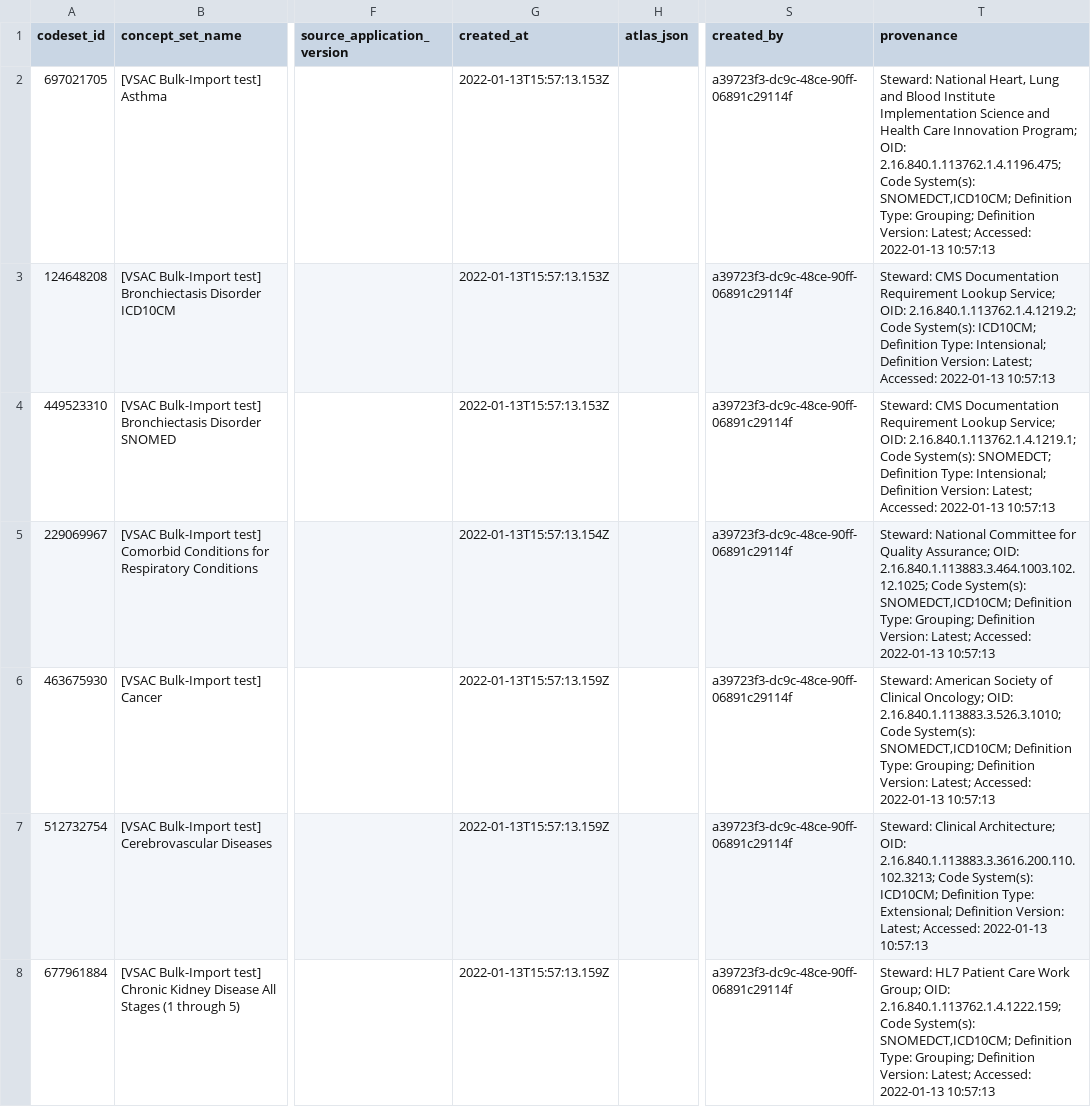
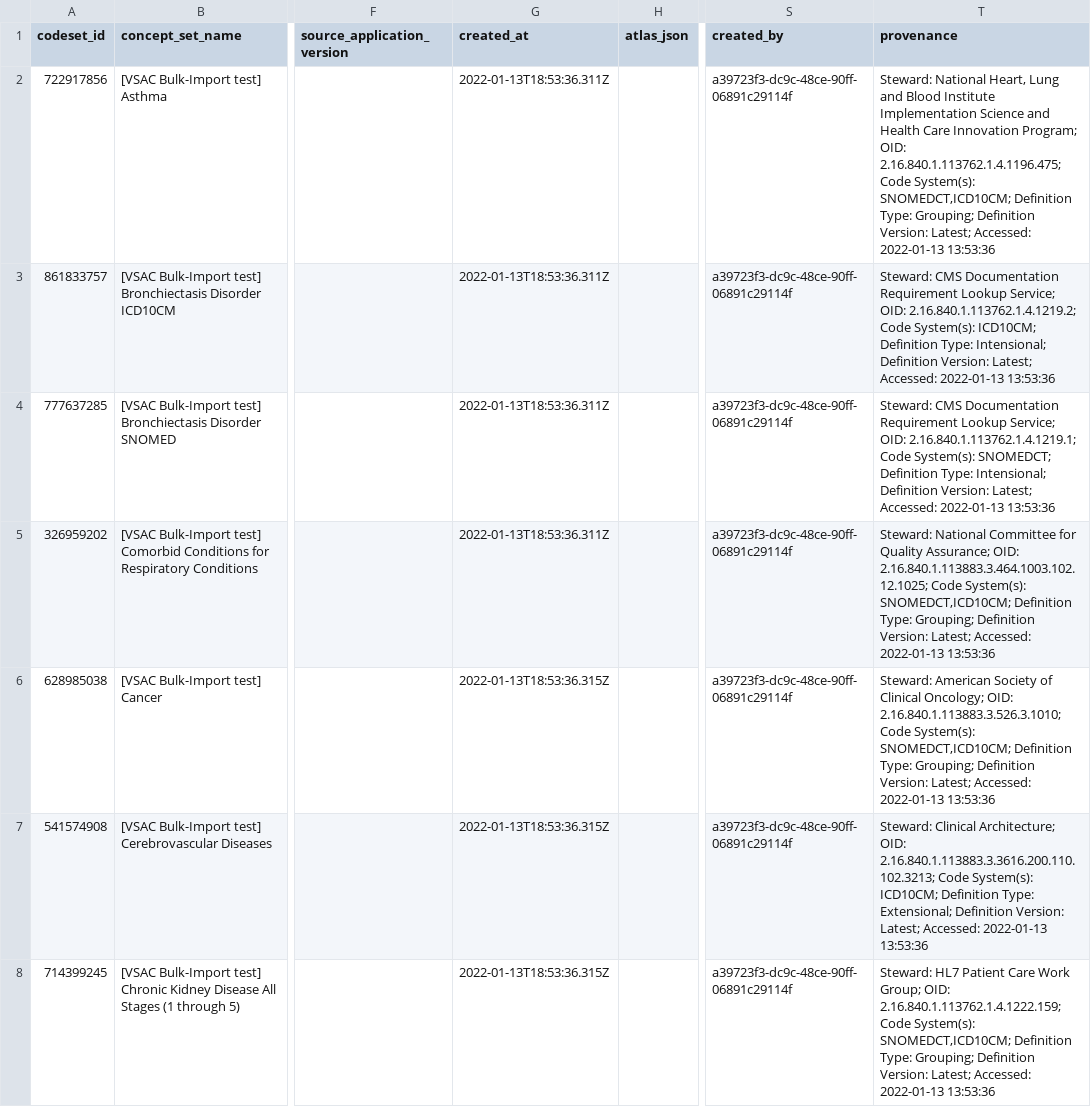
Before and after one commit to jhu-bids/TermHub, a CSV file: output/code_sets/2022.01.13/code_sets.csv, drawn as a sheet; only a part is shown, gaps mark what is left out; the diff covers the shown part only; the diff names each change by its address in the sheet, - before the commit and + after, or states it on an @@ line.

```diff
--- a/output/code_sets/2022.01.13/code_sets.csv
+++ b/output/code_sets/2022.01.13/code_sets.csv
-A2 (codeset_id): 697021705
+A2 (codeset_id): 722917856
-G2:G4 (created_at): 2022-01-13T15:57:13.153Z
+G2:G4 (created_at): 2022-01-13T18:53:36.311Z
-T2 (provenance): …Accessed: 2022-01-13 10:57:13
+T2 (provenance): …Accessed: 2022-01-13 13:53:36
-A3 (codeset_id): 124648208
+A3 (codeset_id): 861833757
-T3 (provenance): …Accessed: 2022-01-13 10:57:13
+T3 (provenance): …Accessed: 2022-01-13 13:53:36
-A4 (codeset_id): 449523310
+A4 (codeset_id): 777637285
-T4 (provenance): …Accessed: 2022-01-13 10:57:13
+T4 (provenance): …Accessed: 2022-01-13 13:53:36
-A5 (codeset_id): 229069967
+A5 (codeset_id): 326959202
-G5 (created_at): 2022-01-13T15:57:13.154Z
+G5 (created_at): 2022-01-13T18:53:36.311Z
-T5 (provenance): …Accessed: 2022-01-13 10:57:13
+T5 (provenance): …Accessed: 2022-01-13 13:53:36
-A6 (codeset_id): 463675930
+A6 (codeset_id): 628985038
-G6:G8 (created_at): 2022-01-13T15:57:13.159Z
+G6:G8 (created_at): 2022-01-13T18:53:36.315Z
-T6 (provenance): …Accessed: 2022-01-13 10:57:13
+T6 (provenance): …Accessed: 2022-01-13 13:53:36
-A7 (codeset_id): 512732754
+A7 (codeset_id): 541574908
-T7 (provenance): …Accessed: 2022-01-13 10:57:13
+T7 (provenance): …Accessed: 2022-01-13 13:53:36
-A8 (codeset_id): 677961884
+A8 (codeset_id): 714399245
-T8 (provenance): …Accessed: 2022-01-13 10:57:13
+T8 (provenance): …Accessed: 2022-01-13 13:53:36
```
Also changed, not shown: 165 edited cells elsewhere in this file, 6 other files.
